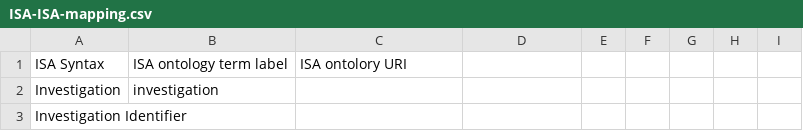
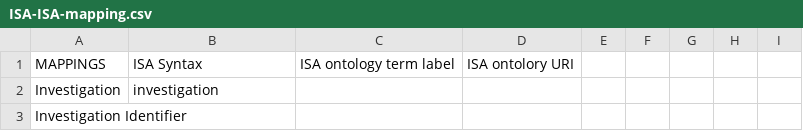
Before and after one commit to ISA-tools/linkedISA, a CSV file: isa2owl-core/src/main/resources/mappings/ISA-ISA-mapping.csv, drawn as a sheet; only a part is shown; removed rows and columns are numbered as before the commit, all else as after; the diff names each change by its address in the sheet, - before the commit and + after, or states it on an @@ line.

Commit message:
Added MAPPINGS keyword for parser to work

```diff
--- a/isa2owl-core/src/main/resources/mappings/ISA-ISA-mapping.csv
+++ b/isa2owl-core/src/main/resources/mappings/ISA-ISA-mapping.csv
-row 1: ISA Syntax | ISA ontology term label | ISA ontolory URI
+row 1: MAPPINGS | ISA Syntax | ISA ontology term label | ISA ontolory URI
```
